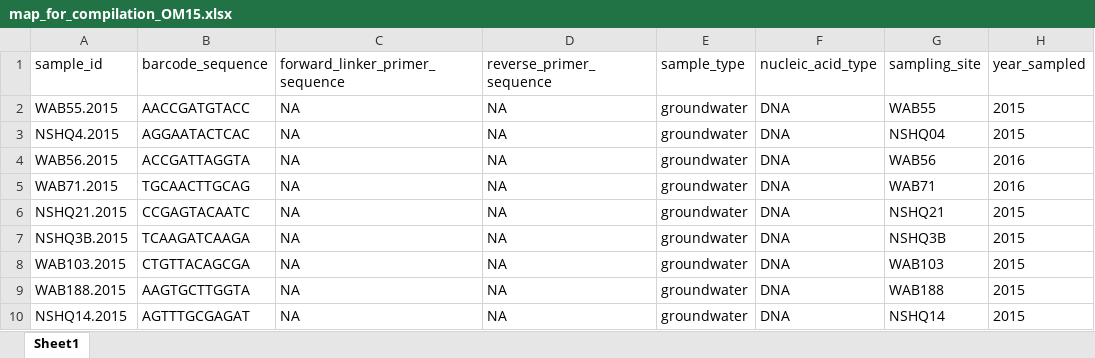
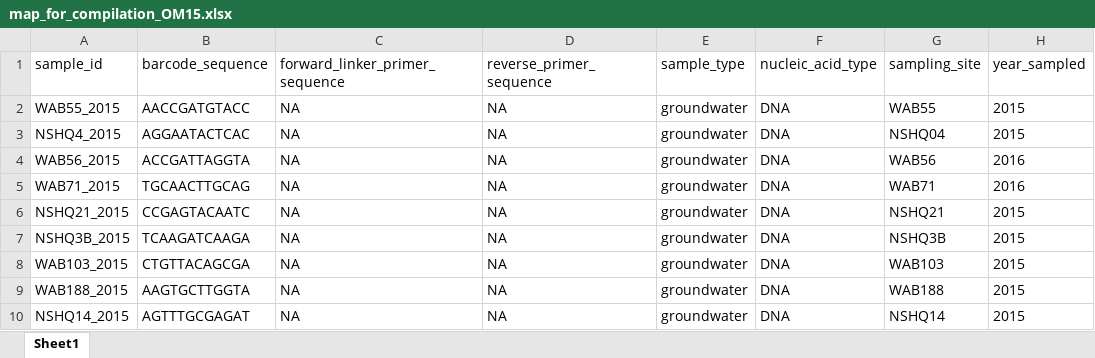
Before and after one commit to danote/Samail_16S_compilation, an Excel workbook: data_raw/map_for_compilation_OM15.xlsx, sheet Sheet1, drawn as a sheet; only a part is shown; values as stored, in another font and other column widths than the file's, no borders; the diff names each change by its address in the sheet, - before the commit and + after, or states it on an @@ line.

```diff
--- a/data_raw/map_for_compilation_OM15.xlsx (sheet Sheet1)
+++ b/data_raw/map_for_compilation_OM15.xlsx (sheet Sheet1)
-A2 (sample_id): WAB55.2015
+A2 (sample_id): WAB55_2015
-A3 (sample_id): NSHQ4.2015
+A3 (sample_id): NSHQ4_2015
-A4 (sample_id): WAB56.2015
+A4 (sample_id): WAB56_2015
-A5 (sample_id): WAB71.2015
+A5 (sample_id): WAB71_2015
-A6 (sample_id): NSHQ21.2015
+A6 (sample_id): NSHQ21_2015
-A7 (sample_id): NSHQ3B.2015
+A7 (sample_id): NSHQ3B_2015
-A8 (sample_id): WAB103.2015
+A8 (sample_id): WAB103_2015
-A9 (sample_id): WAB188.2015
+A9 (sample_id): WAB188_2015
-A10 (sample_id): NSHQ14.2015
+A10 (sample_id): NSHQ14_2015
```
Also changed, not shown: data_raw/map_for_compilation_OM14.xlsx, data_raw/map_for_compilation_OM16.xlsx, 38 other files.
